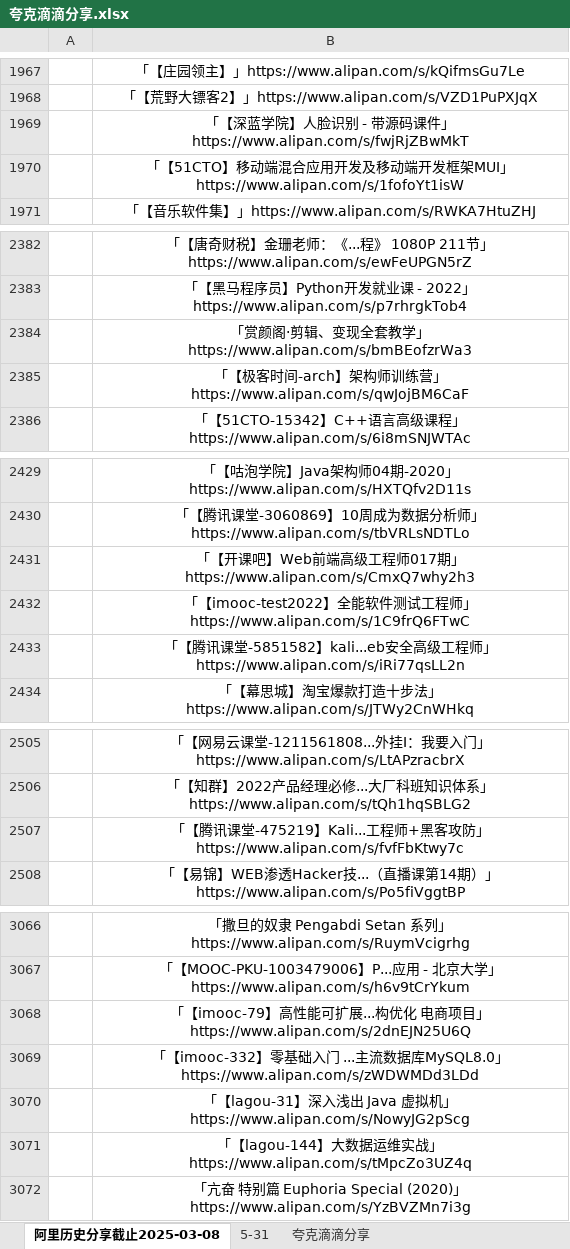
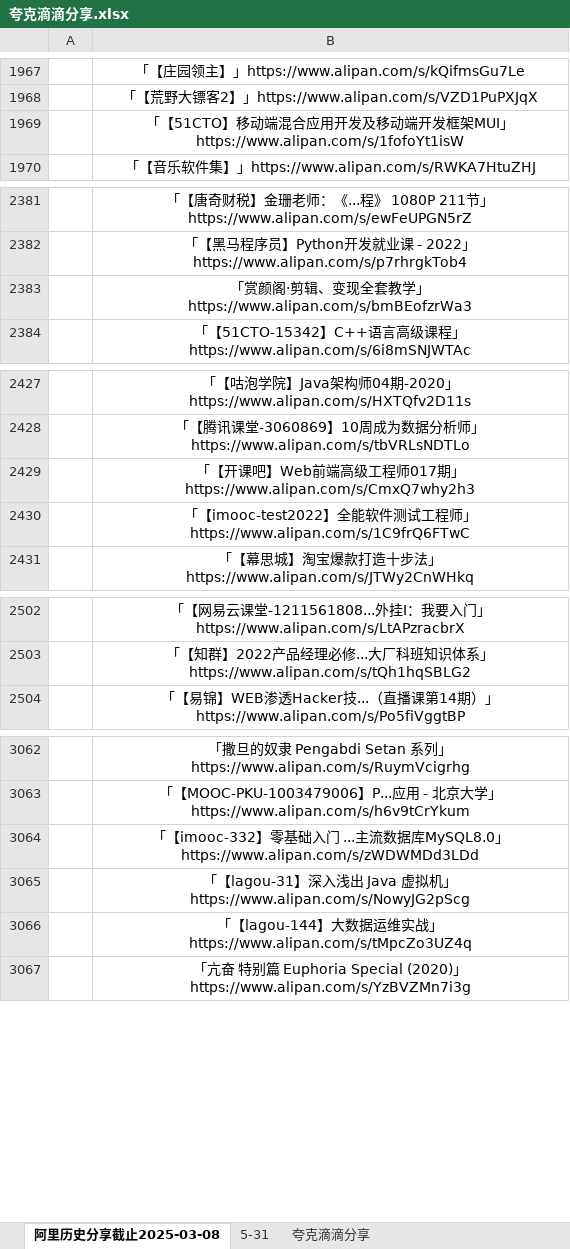
Before and after one commit to mitjavaz/memo, an Excel workbook: .ready/夸克滴滴分享.xlsx, sheet 阿里历史分享截止2025-03-08, drawn as a sheet; only a part is shown, gaps mark what is left out; values as stored, in another font and other column widths than the file's, no borders; the diff names each change by its address in the sheet, - before the commit and + after, or states it on an @@ line.

```diff
--- a/.ready/夸克滴滴分享.xlsx (sheet 阿里历史分享截止2025-03-08)
+++ b/.ready/夸克滴滴分享.xlsx (sheet 阿里历史分享截止2025-03-08)
-row 1969:  | 「【深蓝学院】人脸识别 - 带源码课件」https://www.alipan.com/s/fwjRjZBwMkT
-row 2385:  | 「【极客时间-arch】架构师训练营」https://www.alipan.com/s/qwJojBM6CaF
-row 2433:  | 「【腾讯课堂-5851582】kali...eb安全高级工程师」https://www.alipan.com/s/iRi77qsLL2n
-row 2507:  | 「【腾讯课堂-475219】Kali...工程师+黑客攻防」https://www.alipan.com/s/fvfFbKtwy7c
-row 3068:  | 「【imooc-79】高性能可扩展...构优化 电商项目」https://www.alipan.com/s/2dnEJN25U6Q
```
Also changed, not shown: sheet 5-31, sheet 夸克滴滴分享, 3 other files.
